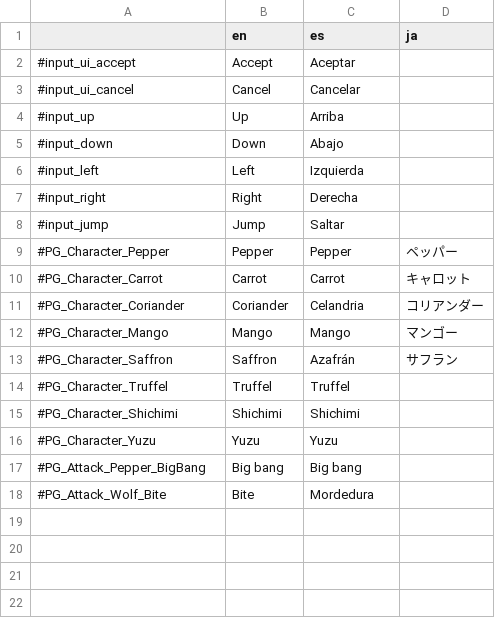
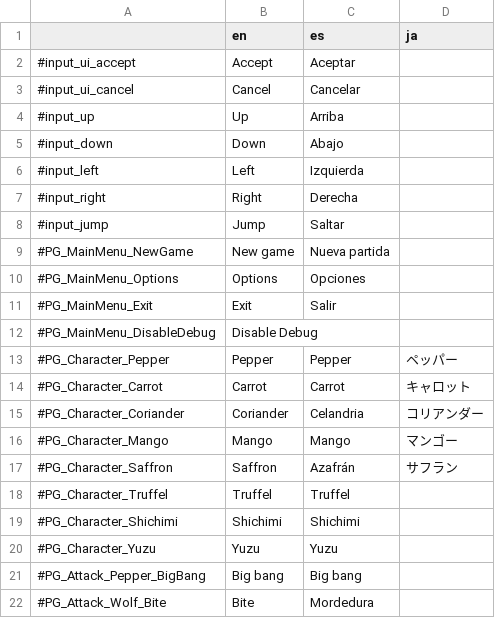
Before and after one commit to PepperCarrotGame/peppercarrotgame_source, a CSV file: Translations/source/translation.csv (was Translations/source/translations_out.csv), drawn as a sheet; the diff names each change by its address in the sheet, - before the commit and + after, or states it on an @@ line.

```diff
--- a/Translations/source/translations_out.csv
+++ b/Translations/source/translation.csv
+row 9: #PG_MainMenu_NewGame | New game | Nueva partida
+row 10: #PG_MainMenu_Options | Options | Opciones
+row 11: #PG_MainMenu_Exit | Exit | Salir
+row 12: #PG_MainMenu_DisableDebug | Disable Debug
```
Also changed, not shown: Translations/source/translation_ui.csv, 18 other files.
